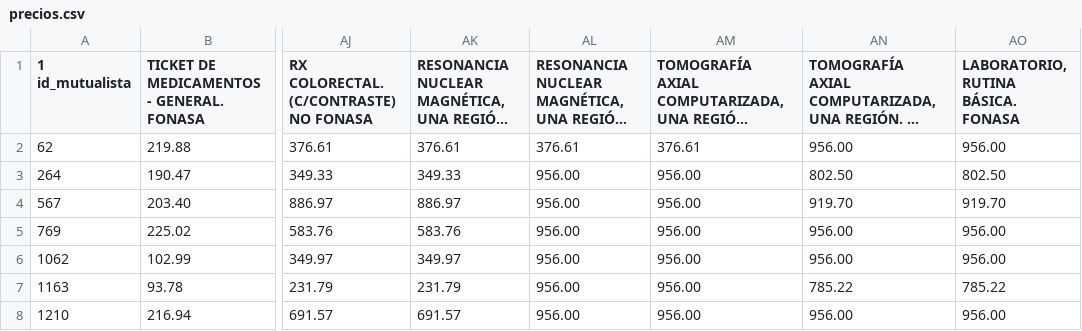
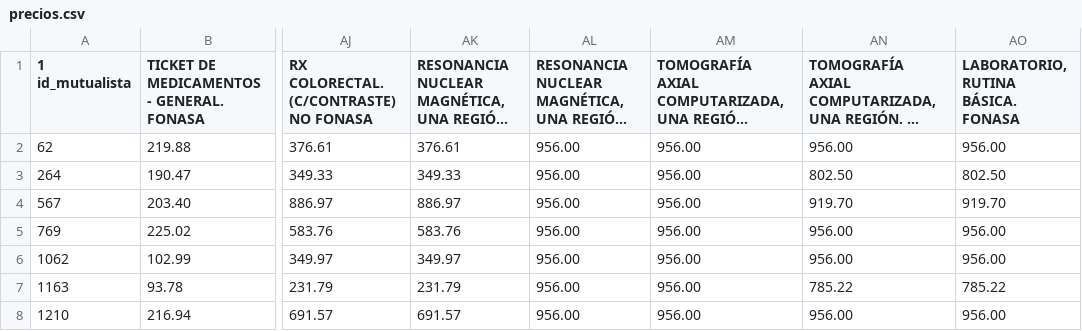
Before and after one commit to datauy/ATuServicio, a CSV file: db/data/2015/precios.csv, drawn as a sheet; only a part is shown, gaps mark what is left out; long unchanged cells end in …; the diff names each change by its address in the sheet, - before the commit and + after, or states it on an @@ line.

Commit message:
Fixes prices on provider id 62

```diff
--- a/db/data/2015/precios.csv
+++ b/db/data/2015/precios.csv
-AL2: 376.61
+AL2: 956.00
-AM2: 376.61
+AM2: 956.00
```
